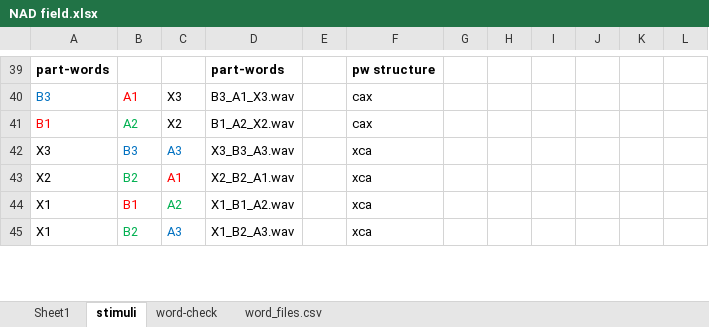
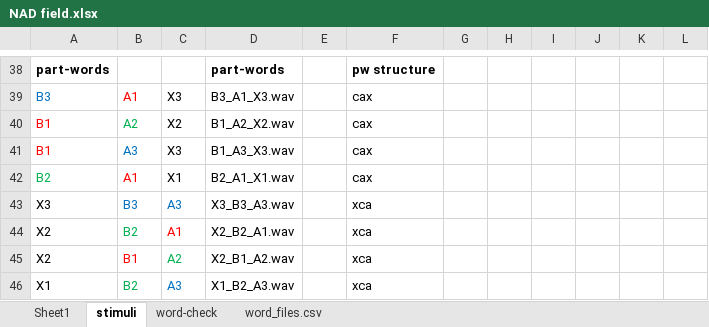
Before and after one commit to marisacasillas/Yeli-NAD, an Excel workbook: stimuli/NAD field.xlsx, sheet stimuli, drawn as a sheet; only a part is shown, gaps mark what is left out; values as stored, in another font and other column widths than the file's, no borders; conditional formats not drawn; addresses are those after the commit; the diff covers the shown part only; the diff names each change by its address in the sheet, - before the commit and + after, or states it on an @@ line.

```diff
--- a/stimuli/NAD field.xlsx (sheet stimuli)
+++ b/stimuli/NAD field.xlsx (sheet stimuli)
@@ row 46 moved to row 41: B1 @@
+row 42: B2 | A1 | X1 | B2_A1_X1.wav |  | cax
@@ column A renumbered between rows 45 and 73 @@
-D45: X1_B1_A2.wav
+D45: X2_B1_A2.wav
```
Also changed, not shown: 13 added rows, 21 removed rows, 2 moved rows, 30 edited cells and cell formats elsewhere in this sheet, formulas that keep their value.
